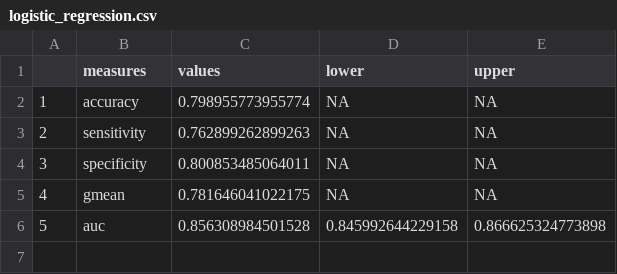
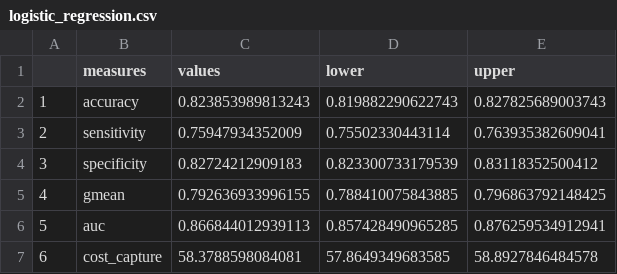
Before and after one commit to SebastianVeuskens/High-Cost-patient-analysis, a CSV file: results/complete/unbalanced/model_evaluation/logistic_regression.csv, drawn as a sheet.

Commit message:
Add some results

```diff
--- a/results/complete/unbalanced/model_evaluation/logistic_regression.csv
+++ b/results/complete/unbalanced/model_evaluation/logistic_regression.csv
@@ -1,6 +1,7 @@
 "","measures","values","lower","upper"
-"1","accuracy",0.798955773955774,NA,NA
-"2","sensitivity",0.762899262899263,NA,NA
-"3","specificity",0.800853485064011,NA,NA
-"4","gmean",0.781646041022175,NA,NA
-"5","auc",0.856308984501528,0.845992644229158,0.866625324773898
+"1","accuracy",0.823853989813243,0.819882290622743,0.827825689003743
+"2","sensitivity",0.75947934352009,0.75502330443114,0.763935382609041
+"3","specificity",0.82724212909183,0.823300733179539,0.83118352500412
+"4","gmean",0.792636933996155,0.788410075843885,0.796863792148425
+"5","auc",0.866844012939113,0.857428490965285,0.876259534912941
+"6","cost_capture",58.3788598084081,57.8649349683585,58.8927846484578
```
Also changed, not shown: results/complete/unbalanced/model_evaluation/gradient_boosting_machine.csv, results/complete/unbalanced/model_evaluation/random_forest.csv, 38 other files.
